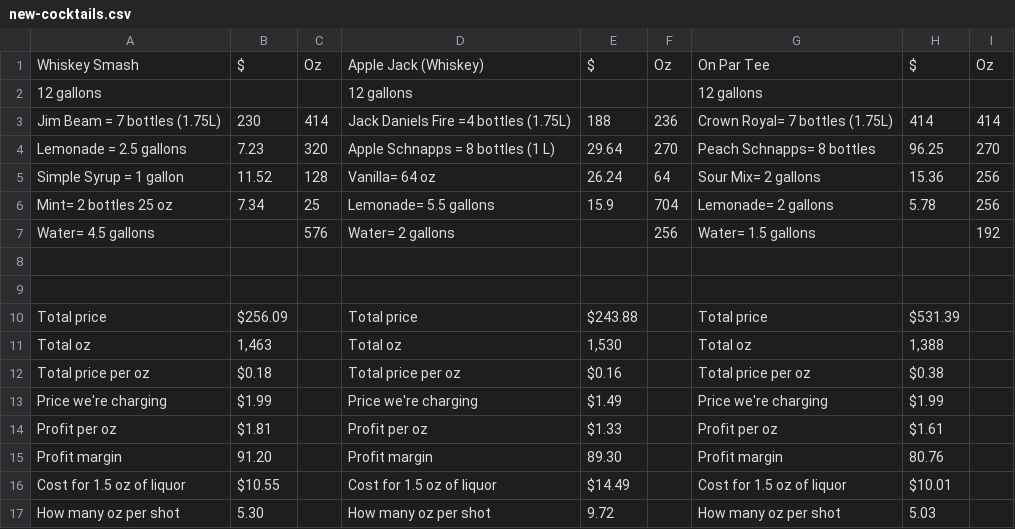
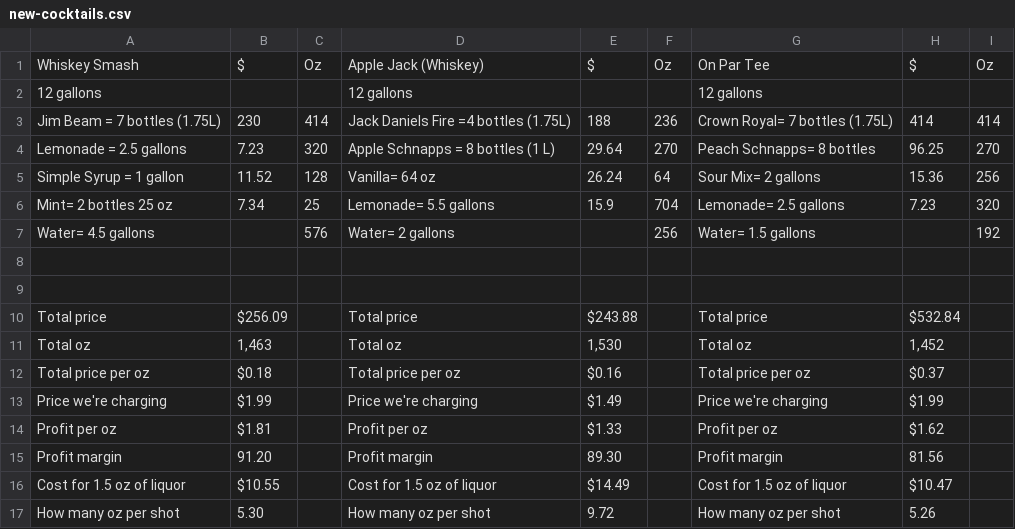
Before and after one commit to onparbar/OnParBeverageRecipes, a CSV file: public/data/new-cocktails.csv, drawn as a sheet.

```diff
--- a/public/data/new-cocktails.csv
+++ b/public/data/new-cocktails.csv
@@ -5,3 +5,3 @@ Lemonade = 2.5 gallons,7.23,320,Apple Schnapps = 8 bottles (1 L) ,29.64,270,Peac
 Simple Syrup = 1 gallon,11.52,128,Vanilla= 64 oz,26.24,64,Sour Mix= 2 gallons,15.36,256
-Mint= 2 bottles 25 oz,7.34,25,Lemonade= 5.5 gallons,15.9,704,Lemonade= 2 gallons,5.78,256
+Mint= 2 bottles 25 oz,7.34,25,Lemonade= 5.5 gallons,15.9,704,Lemonade= 2.5 gallons,7.23,320
 Water= 4.5 gallons,,576,Water= 2 gallons,,256,Water= 1.5 gallons,,192
@@ -9,9 +9,9 @@ Water= 4.5 gallons,,576,Water= 2 gallons,,256,Water= 1.5 gallons,,192
 ,,,,,,,,
-Total price,$256.09,,Total price,$243.88,,Total price,$531.39,
-Total oz,"1,463",,Total oz,"1,530",,Total oz,"1,388",
-Total price per oz ,$0.18,,Total price per oz ,$0.16,,Total price per oz ,$0.38,
+Total price,$256.09,,Total price,$243.88,,Total price,$532.84,
+Total oz,"1,463",,Total oz,"1,530",,Total oz,"1,452",
+Total price per oz ,$0.18,,Total price per oz ,$0.16,,Total price per oz ,$0.37,
 Price we're charging ,$1.99,,Price we're charging ,$1.49,,Price we're charging ,$1.99,
-Profit per oz,$1.81,,Profit per oz,$1.33,,Profit per oz,$1.61,
-Profit margin,91.20,,Profit margin,89.30,,Profit margin,80.76,
-Cost for 1.5 oz of liquor ,$10.55,,Cost for 1.5 oz of liquor ,$14.49,,Cost for 1.5 oz of liquor ,$10.01,
-How many oz per shot,5.30,,How many oz per shot,9.72,,How many oz per shot,5.03,
+Profit per oz,$1.81,,Profit per oz,$1.33,,Profit per oz,$1.62,
+Profit margin,91.20,,Profit margin,89.30,,Profit margin,81.56,
+Cost for 1.5 oz of liquor ,$10.55,,Cost for 1.5 oz of liquor ,$14.49,,Cost for 1.5 oz of liquor ,$10.47,
+How many oz per shot,5.30,,How many oz per shot,9.72,,How many oz per shot,5.26,
```
Also changed, not shown: public/data/cocktail-recipes.csv, 23 other files.
